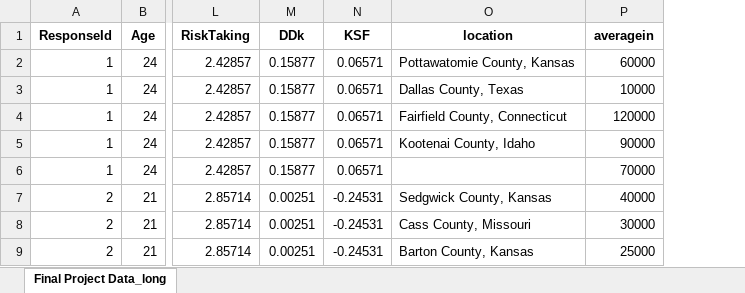
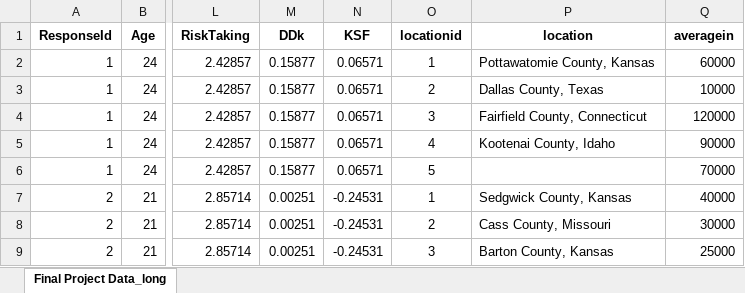
Before and after one commit to lcwat/958-final-project, an Excel workbook: data/Final Project Data_long.xlsx, sheet Final Project Data_long, drawn as a sheet; only a part is shown, gaps mark what is left out; values as stored, in another font and other column widths than the file's, no borders; the diff names each change by its address in the sheet, - before the commit and + after, or states it on an @@ line.

```diff
--- a/data/Final Project Data_long.xlsx (sheet Final Project Data_long)
+++ b/data/Final Project Data_long.xlsx (sheet Final Project Data_long)
+column O (locationid), rows 2-9: 1 | 2 | 3 | 4 | 5 | 1 | 2 | 3
```
Also changed, not shown: 3 other files.
